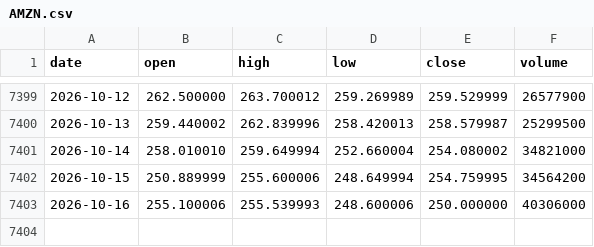
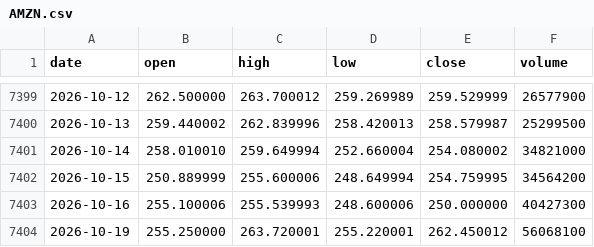
Before and after one commit to mnigc/MacroPilot, a CSV file: data/prices/AMZN.csv, drawn as a sheet; only a part is shown, gaps mark what is left out.

```diff
--- a/data/prices/AMZN.csv
+++ b/data/prices/AMZN.csv
@@ -7402,2 +7402,3 @@ date,open,high,low,close,volume
 2026-10-15,250.889999,255.600006,248.649994,254.759995,34564200
-2026-10-16,255.100006,255.539993,248.600006,250.000000,40306000
+2026-10-16,255.100006,255.539993,248.600006,250.000000,40427300
+2026-10-19,255.250000,263.720001,255.220001,262.450012,56068100
```
Also changed, not shown: data/prices/AAPL.csv, data/prices/GOOGL.csv, 6 other files.
